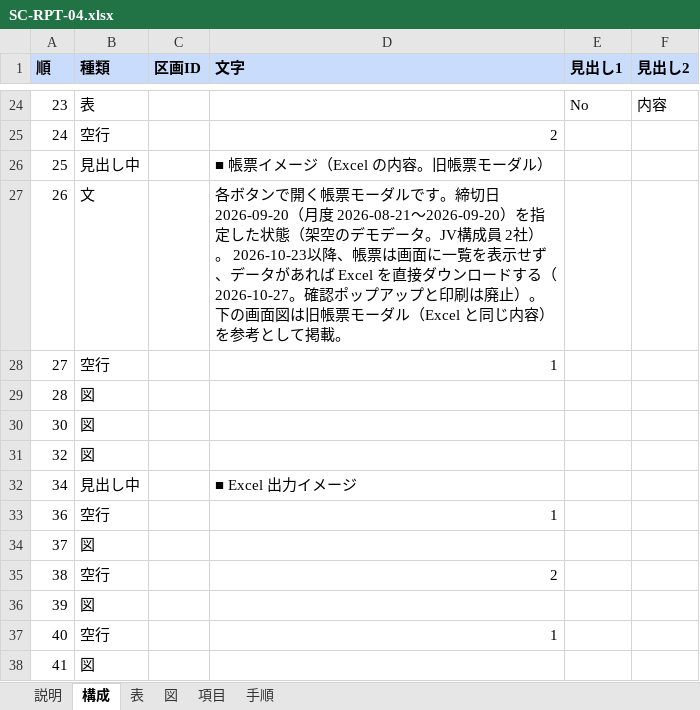
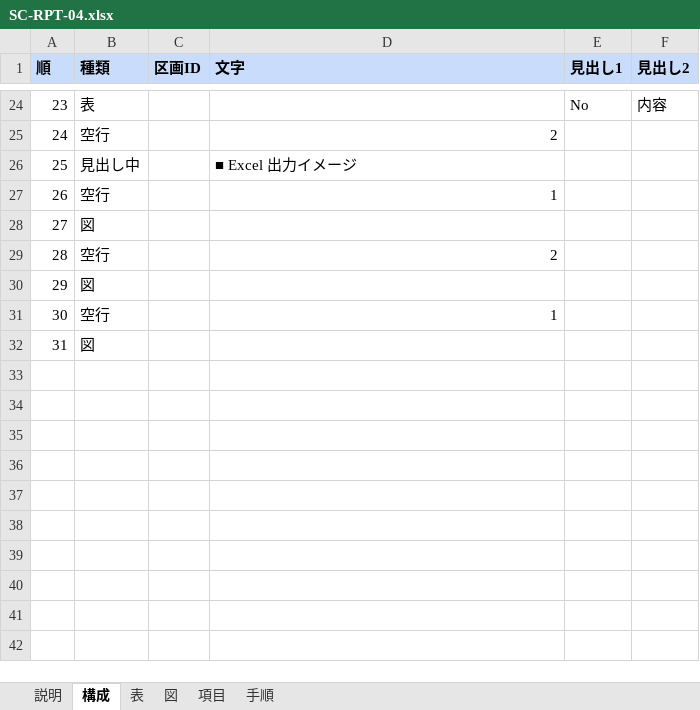
Before and after one commit to gitHs-ops/newPrjt01, an Excel workbook: seikyu-web/tools/sdgen/補足入力/SC-RPT-04.xlsx, sheet 構成, drawn as a sheet; only a part is shown, gaps mark what is left out; values as stored, in another font and other column widths than the file's, no borders; removed rows and columns are numbered as before the commit, all else as after; the diff names each change by its address in the sheet, - before the commit and + after, or states it on an @@ line.

```diff
--- a/seikyu-web/tools/sdgen/補足入力/SC-RPT-04.xlsx (sheet 構成)
+++ b/seikyu-web/tools/sdgen/補足入力/SC-RPT-04.xlsx (sheet 構成)
-D26 (文字): ■ 帳票イメージ（Excel の内容。旧帳票モーダル）
+D26 (文字): ■ Excel 出力イメージ
-B27 (種類): 文
+B27 (種類): 空行
-D27 (文字): 各ボタンで開く帳票モーダルです。締切日 2026-09-20（月度 2026-08-21〜2026-09-20）を指定した状態（架空のデモデータ。JV構成員 2社）。 2026-10-23以降、帳票は画面に一覧を表示せず、データがあれば Excel を直接ダウンロードする（2026-10-27。確認ポップアップと印刷は廃止）。下の画面図は旧帳票モーダル（Excel と同じ内容）を参考として掲載。
+D27 (文字): 1
-B28 (種類): 空行
+B28 (種類): 図
-D28 (文字): 1
+D28 (文字): (empty)
-B29 (種類): 図
+B29 (種類): 空行
-D29 (文字): (empty)
+D29 (文字): 2
+row 30: 29 | 図
-B31 (種類): 図
+B31 (種類): 空行
-D31 (文字): (empty)
+D31 (文字): 1
-A32 (順): 32
+A32 (順): 31
-row 32: 34 | 見出し中 |  | ■ Excel 出力イメージ
-row 33: 36 | 空行 |  | 1
-row 34: 37 | 図
-row 35: 38 | 空行 |  | 2
-row 36: 39 | 図
-row 37: 40 | 空行 |  | 1
-row 38: 41 | 図
```
Also changed, not shown: sheet 図, seikyu-web/tools/sdgen/補足入力/_共通.xlsx.
